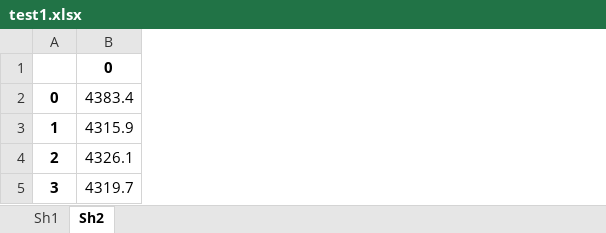
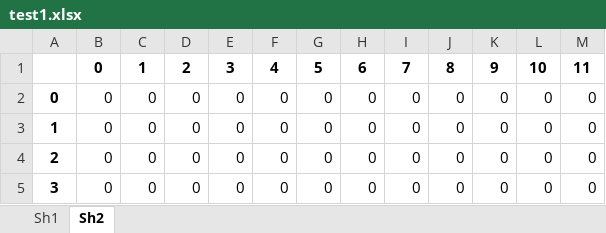
Before and after one commit to mohiuddin/Decentralised-SOM-Color, an Excel workbook: test1.xlsx, sheet Sh2, drawn as a sheet; only a part is shown; values as stored, in another font and other column widths than the file's, no borders; removed rows and columns are numbered as before the commit, all else as after; the diff covers the shown part only; the diff names each change by its address in the sheet, - before the commit and + after, or states it on an @@ line.

```diff
--- a/test1.xlsx (sheet Sh2)
+++ b/test1.xlsx (sheet Sh2)
-column B, rows 1-5: 0 | 4383.4 | 4315.9 | 4326.1 | 4319.7
+column B, rows 1-5: all 0
+column C, rows 1-5: 1 | 0 | 0 | 0 | 0
+column D, rows 1-5: 2 | 0 | 0 | 0 | 0
+column E, rows 1-5: 3 | 0 | 0 | 0 | 0
+column F, rows 1-5: 4 | 0 | 0 | 0 | 0
+column G, rows 1-5: 5 | 0 | 0 | 0 | 0
+column H, rows 1-5: 6 | 0 | 0 | 0 | 0
+column I, rows 1-5: 7 | 0 | 0 | 0 | 0
+column J, rows 1-5: 8 | 0 | 0 | 0 | 0
+column K, rows 1-5: 9 | 0 | 0 | 0 | 0
+column L, rows 1-5: 10 | 0 | 0 | 0 | 0
+column M, rows 1-5: 11 | 0 | 0 | 0 | 0
```
Also changed, not shown: 52 added columns elsewhere in this sheet, sheet Sh1, 19 other files.
